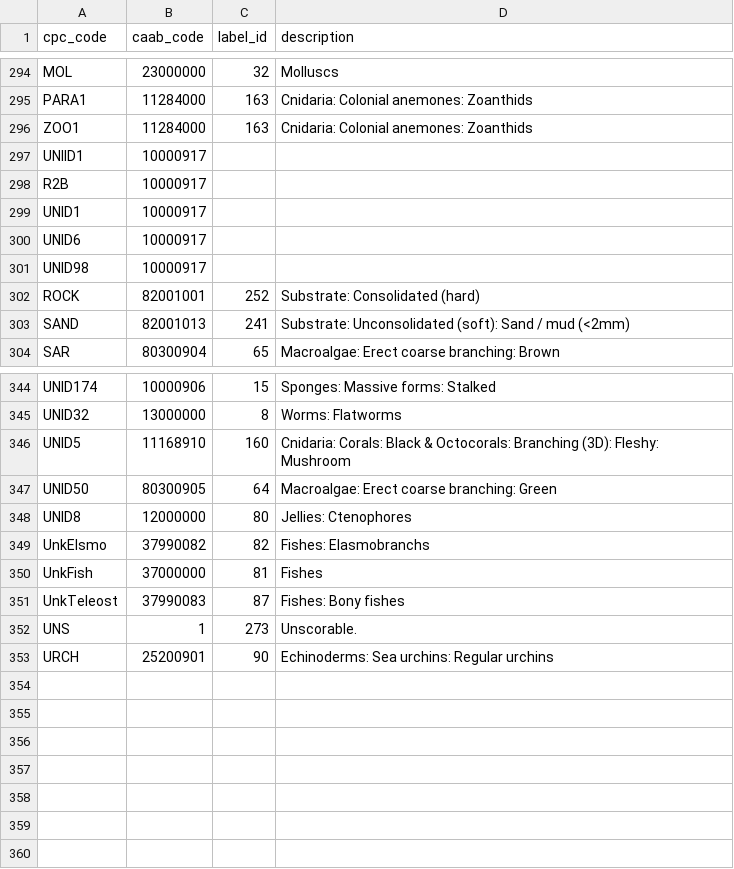
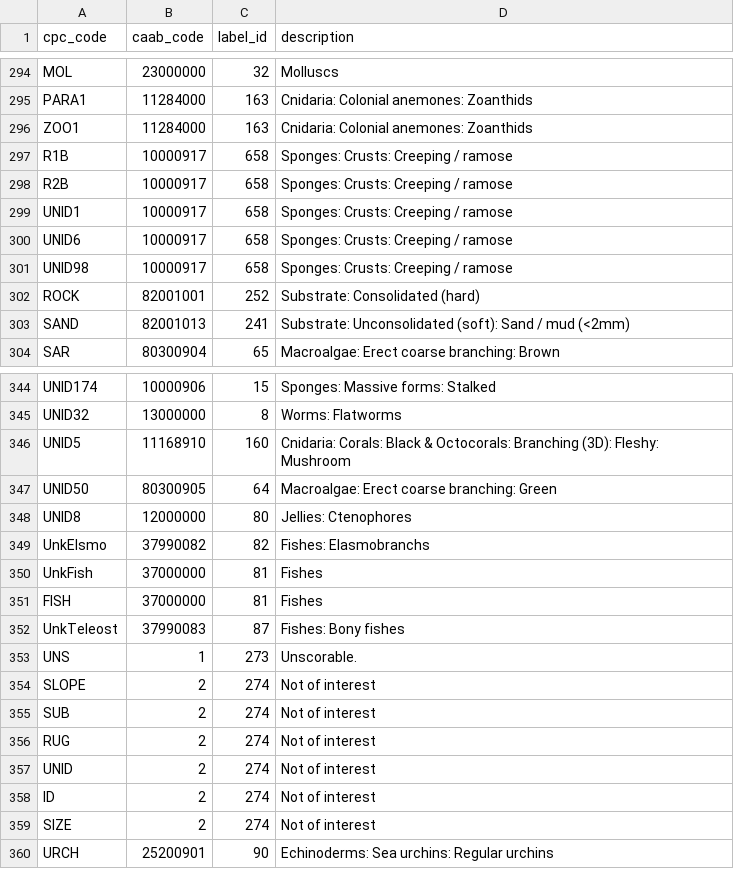
Before and after one commit to acfrmarine/squidle, a CSV file: scripts/annotation-scripts/cpc2labelid_tas08.csv, drawn as a sheet; only a part is shown, gaps mark what is left out.

Commit message:
Added creeping/ramose and ignore of image level points

```diff
--- a/scripts/annotation-scripts/cpc2labelid_tas08.csv
+++ b/scripts/annotation-scripts/cpc2labelid_tas08.csv
@@ -296,7 +296,7 @@ PARA1,11284000,163,Cnidaria: Colonial anemones: Zoanthids
 ZOO1,11284000,163,Cnidaria: Colonial anemones: Zoanthids
-UNIID1,10000917,,
-R2B,10000917,,
-UNID1,10000917,,
-UNID6,10000917,,
-UNID98,10000917,,
+R1B,10000917,658,Sponges: Crusts: Creeping / ramose
+R2B,10000917,658,Sponges: Crusts: Creeping / ramose
+UNID1,10000917,658,Sponges: Crusts: Creeping / ramose
+UNID6,10000917,658,Sponges: Crusts: Creeping / ramose
+UNID98,10000917,658,Sponges: Crusts: Creeping / ramose
 ROCK,82001001,252,Substrate: Consolidated (hard)
@@ -350,4 +350,11 @@ UnkElsmo,37990082,82,Fishes: Elasmobranchs
 UnkFish,37000000,81,Fishes
+FISH,37000000,81,Fishes
 UnkTeleost,37990083,87,Fishes: Bony fishes
 UNS,1,273,Unscorable.
+SLOPE,2,274,Not of interest
+SUB,2,274,Not of interest
+RUG,2,274,Not of interest
+UNID,2,274,Not of interest
+ID,2,274,Not of interest
+SIZE,2,274,Not of interest
 URCH,25200901,90,Echinoderms: Sea urchins: Regular urchins
```
Also changed, not shown: scripts/annotation-scripts/cpc2caab_tas08.csv.
